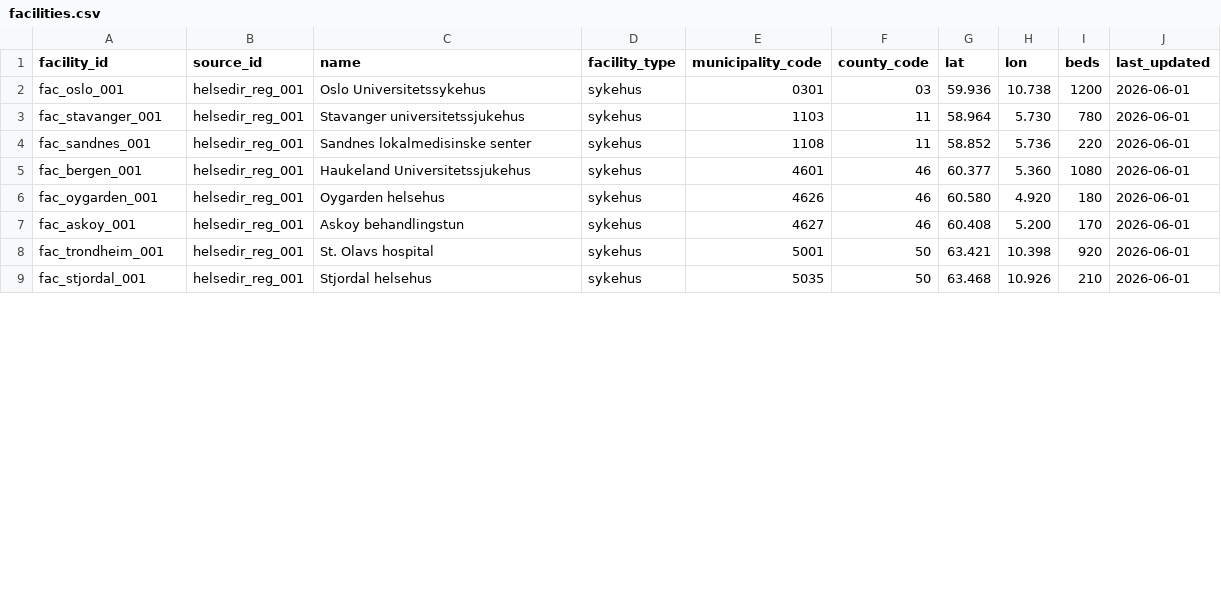
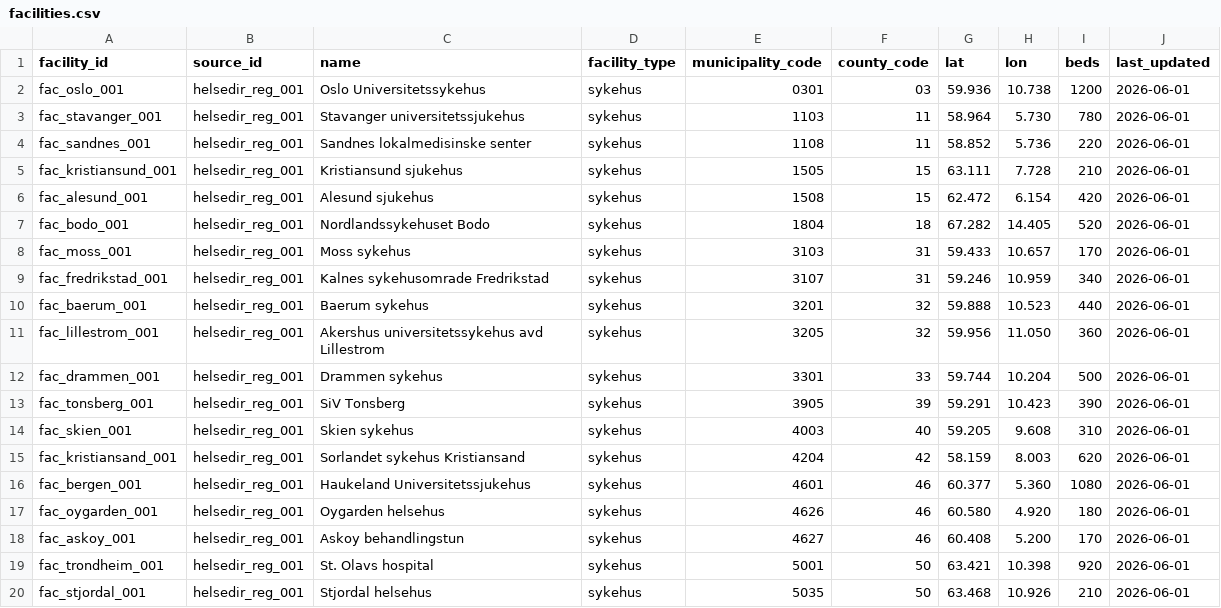
Before and after one commit to hmelberg/kapasitet, a CSV file: data/normalized/facilities.csv, drawn as a sheet; only a part is shown; the diff covers the shown part only.

```diff
--- a/data/normalized/facilities.csv
+++ b/data/normalized/facilities.csv
@@ -4,2 +4,13 @@ fac_stavanger_001,helsedir_reg_001,Stavanger universitetssjukehus,sykehus,1103,1
 fac_sandnes_001,helsedir_reg_001,Sandnes lokalmedisinske senter,sykehus,1108,11,58.852,5.736,220,2026-06-01
+fac_kristiansund_001,helsedir_reg_001,Kristiansund sjukehus,sykehus,1505,15,63.111,7.728,210,2026-06-01
+fac_alesund_001,helsedir_reg_001,Alesund sjukehus,sykehus,1508,15,62.472,6.154,420,2026-06-01
+fac_bodo_001,helsedir_reg_001,Nordlandssykehuset Bodo,sykehus,1804,18,67.282,14.405,520,2026-06-01
+fac_moss_001,helsedir_reg_001,Moss sykehus,sykehus,3103,31,59.433,10.657,170,2026-06-01
+fac_fredrikstad_001,helsedir_reg_001,Kalnes sykehusomrade Fredrikstad,sykehus,3107,31,59.246,10.959,340,2026-06-01
+fac_baerum_001,helsedir_reg_001,Baerum sykehus,sykehus,3201,32,59.888,10.523,440,2026-06-01
+fac_lillestrom_001,helsedir_reg_001,Akershus universitetssykehus avd Lillestrom,sykehus,3205,32,59.956,11.050,360,2026-06-01
+fac_drammen_001,helsedir_reg_001,Drammen sykehus,sykehus,3301,33,59.744,10.204,500,2026-06-01
+fac_tonsberg_001,helsedir_reg_001,SiV Tonsberg,sykehus,3905,39,59.291,10.423,390,2026-06-01
+fac_skien_001,helsedir_reg_001,Skien sykehus,sykehus,4003,40,59.205,9.608,310,2026-06-01
+fac_kristiansand_001,helsedir_reg_001,Sorlandet sykehus Kristiansand,sykehus,4204,42,58.159,8.003,620,2026-06-01
 fac_bergen_001,helsedir_reg_001,Haukeland Universitetssjukehus,sykehus,4601,46,60.377,5.360,1080,2026-06-01
```
Also changed, not shown: 11 added rows and 2 moved rows elsewhere in this file, data/normalized/capacity.csv, data/normalized/municipalities.csv, 1 other file.
